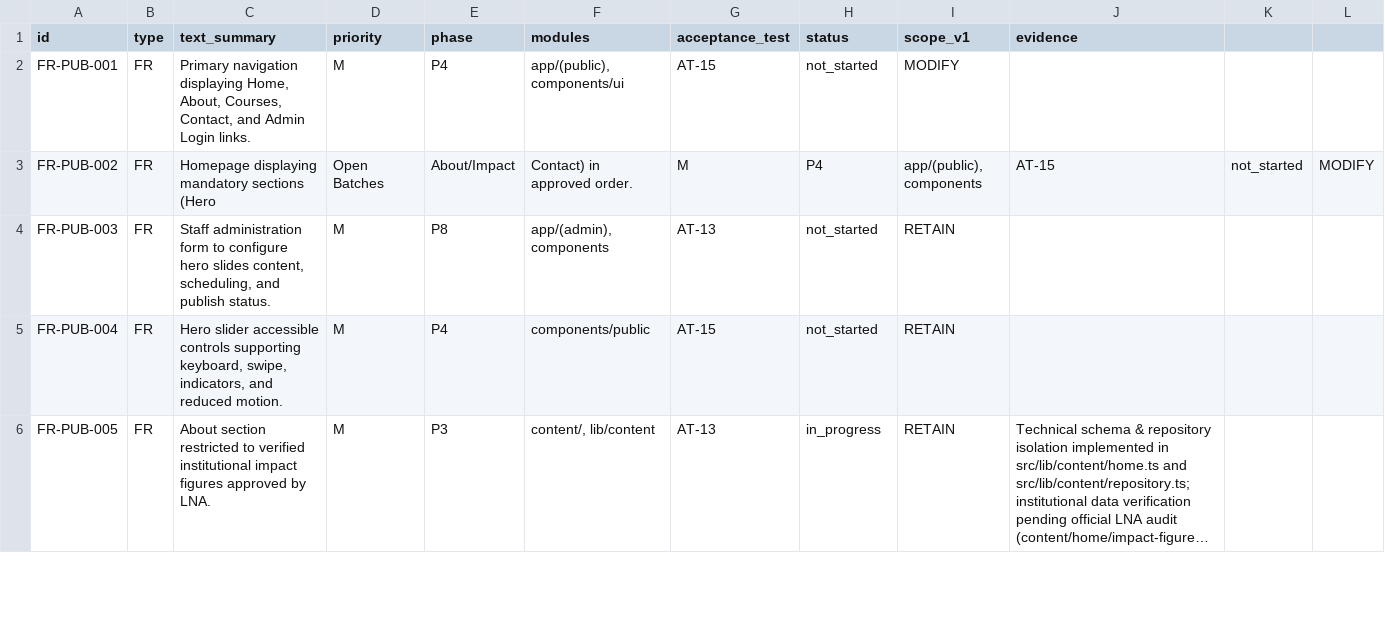
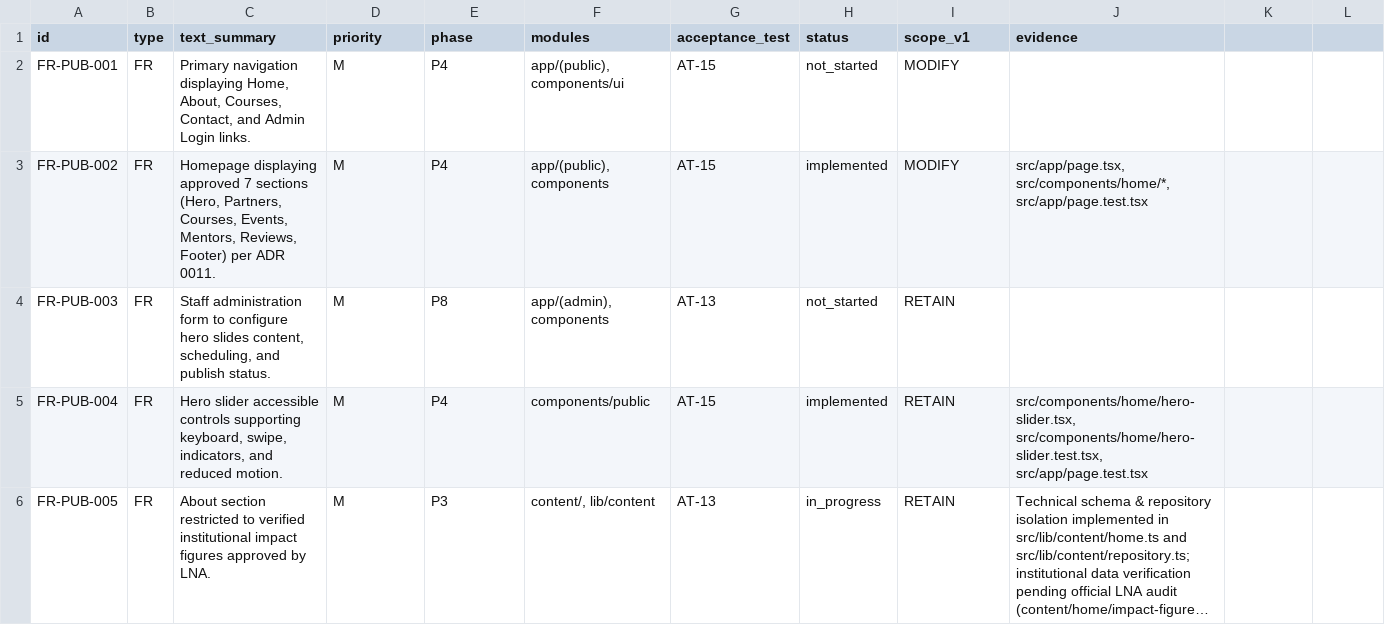
Before and after one commit to lnatechnicalassets-wq/LNA-Website, a CSV file: docs/traceability.csv, drawn as a sheet; only a part is shown; long unchanged cells end in …; the diff covers the shown part only; the diff names each change by its address in the sheet, - before the commit and + after, or states it on an @@ line.

Commit message:
feat(deploy): integrate vercel monitoring, add read-only course details page, and verify production gates [FR-PUB-002, FR-CRS-005]

```diff
--- a/docs/traceability.csv
+++ b/docs/traceability.csv
-C3 (text_summary): Homepage displaying mandatory sections (Hero
+C3 (text_summary): Homepage displaying approved 7 sections (Hero, Partners, Courses, Events, Mentors, Reviews, Footer) per ADR 0011.
-D3 (priority): Open Batches
+D3 (priority): M
-E3 (phase): About/Impact
+E3 (phase): P4
-F3 (modules): Contact) in approved order.
+F3 (modules): app/(public), components
-G3 (acceptance_test): M
+G3 (acceptance_test): AT-15
-H3 (status): P4
+H3 (status): implemented
-I3 (scope_v1): app/(public), components
+I3 (scope_v1): MODIFY
-J3 (evidence): AT-15
+J3 (evidence): src/app/page.tsx, src/components/home/*, src/app/page.test.tsx
-K3: not_started
+K3: (empty)
-L3: MODIFY
+L3: (empty)
-H5 (status): not_started
+H5 (status): implemented
-J5 (evidence): (empty)
+J5 (evidence): src/components/home/hero-slider.tsx, src/components/home/hero-slider.test.tsx, src/app/page.test.tsx
```
Also changed, not shown: 8 edited cells elsewhere in this file, 57 other files.
